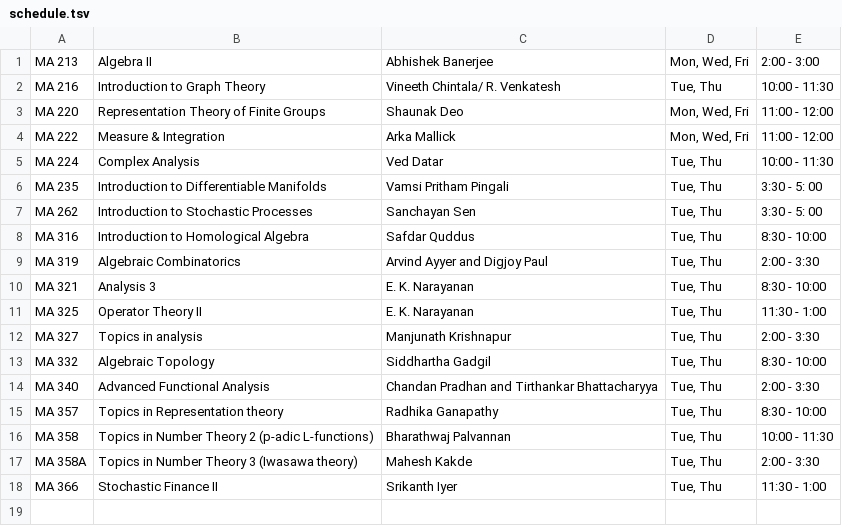
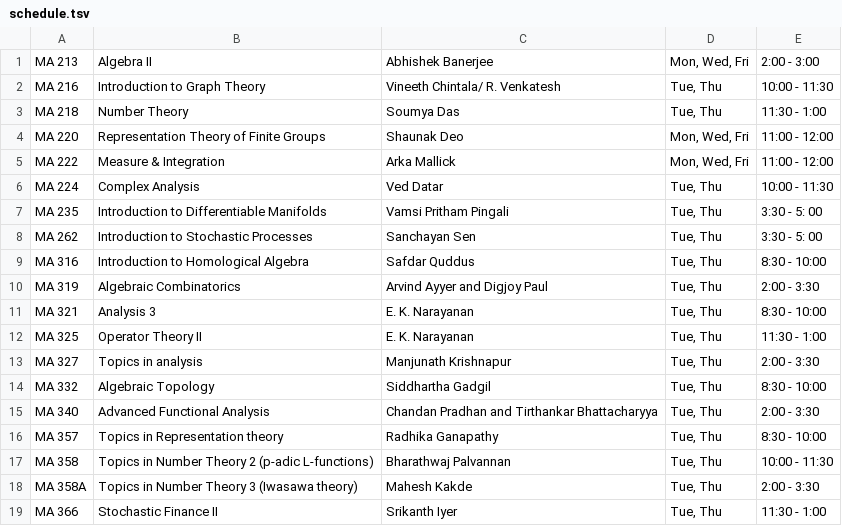
Before and after one commit to siddhartha-gadgil/CourseSchedule, a TSV file: data/jan2024/schedule.tsv, drawn as a sheet.

Commit message:
final schedule

```diff
--- a/data/jan2024/schedule.tsv
+++ b/data/jan2024/schedule.tsv
@@ -2,2 +2,3 @@ MA 213	Algebra II	Abhishek Banerjee	Mon, Wed, Fri	2:00 - 3:00
 MA 216	Introduction to Graph Theory	Vineeth Chintala/ R. Venkatesh	Tue, Thu	10:00 - 11:30
+MA 218	Number Theory	Soumya Das	Tue, Thu	11:30 - 1:00
 MA 220	Representation Theory of Finite Groups	Shaunak Deo	Mon, Wed, Fri	11:00 - 12:00
```
